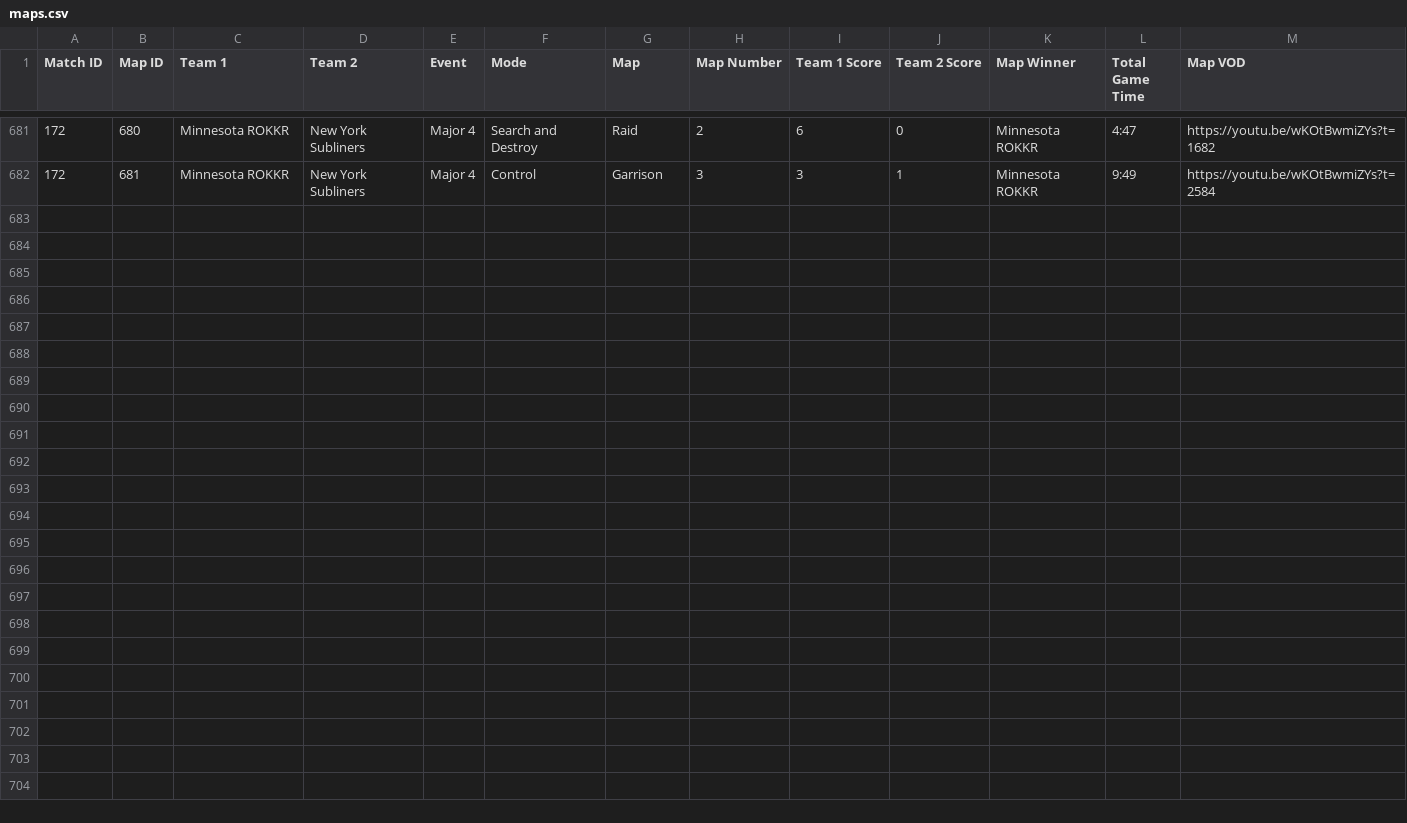
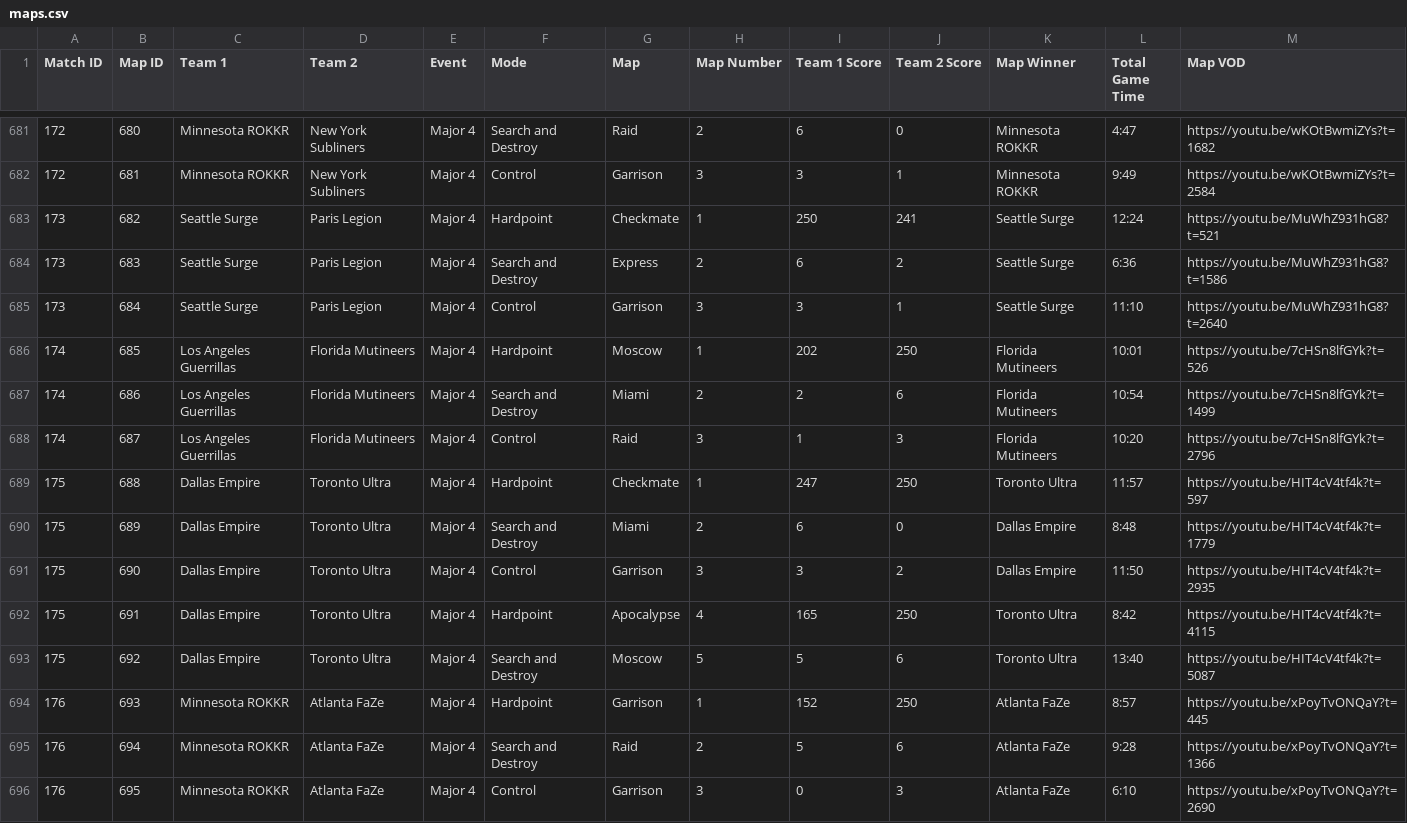
Before and after one commit to cford23/cod-stats-tool, a CSV file: data/maps.csv, drawn as a sheet; only a part is shown, gaps mark what is left out.

Commit message:
Major 4 Day 2

```diff
--- a/data/maps.csv
+++ b/data/maps.csv
@@ -682 +682,15 @@ Match ID,Map ID,Team 1,Team 2,Event,Mode,Map,Map Number,Team 1 Score,Team 2 Scor
 172,681,Minnesota ROKKR,New York Subliners,Major 4,Control,Garrison,3,3,1,Minnesota ROKKR,9:49,https://youtu.be/wKOtBwmiZYs?t=2584
+173,682,Seattle Surge,Paris Legion,Major 4,Hardpoint,Checkmate,1,250,241,Seattle Surge,12:24,https://youtu.be/MuWhZ931hG8?t=521
+173,683,Seattle Surge,Paris Legion,Major 4,Search and Destroy,Express,2,6,2,Seattle Surge,6:36,https://youtu.be/MuWhZ931hG8?t=1586
+173,684,Seattle Surge,Paris Legion,Major 4,Control,Garrison,3,3,1,Seattle Surge,11:10,https://youtu.be/MuWhZ931hG8?t=2640
+174,685,Los Angeles Guerrillas,Florida Mutineers,Major 4,Hardpoint,Moscow,1,202,250,Florida Mutineers,10:01,https://youtu.be/7cHSn8lfGYk?t=526
+174,686,Los Angeles Guerrillas,Florida Mutineers,Major 4,Search and Destroy,Miami,2,2,6,Florida Mutineers,10:54,https://youtu.be/7cHSn8lfGYk?t=1499
+174,687,Los Angeles Guerrillas,Florida Mutineers,Major 4,Control,Raid,3,1,3,Florida Mutineers,10:20,https://youtu.be/7cHSn8lfGYk?t=2796
+175,688,Dallas Empire,Toronto Ultra,Major 4,Hardpoint,Checkmate,1,247,250,Toronto Ultra,11:57,https://youtu.be/HIT4cV4tf4k?t=597
+175,689,Dallas Empire,Toronto Ultra,Major 4,Search and Destroy,Miami,2,6,0,Dallas Empire,8:48,https://youtu.be/HIT4cV4tf4k?t=1779
+175,690,Dallas Empire,Toronto Ultra,Major 4,Control,Garrison,3,3,2,Dallas Empire,11:50,https://youtu.be/HIT4cV4tf4k?t=2935
+175,691,Dallas Empire,Toronto Ultra,Major 4,Hardpoint,Apocalypse,4,165,250,Toronto Ultra,8:42,https://youtu.be/HIT4cV4tf4k?t=4115
+175,692,Dallas Empire,Toronto Ultra,Major 4,Search and Destroy,Moscow,5,5,6,Toronto Ultra,13:40,https://youtu.be/HIT4cV4tf4k?t=5087
+176,693,Minnesota ROKKR,Atlanta FaZe,Major 4,Hardpoint,Garrison,1,152,250,Atlanta FaZe,8:57,https://youtu.be/xPoyTvONQaY?t=445
+176,694,Minnesota ROKKR,Atlanta FaZe,Major 4,Search and Destroy,Raid,2,5,6,Atlanta FaZe,9:28,https://youtu.be/xPoyTvONQaY?t=1366
+176,695,Minnesota ROKKR,Atlanta FaZe,Major 4,Control,Garrison,3,0,3,Atlanta FaZe,6:10,https://youtu.be/xPoyTvONQaY?t=2690
```
Also changed, not shown: data/matches.csv, 1 other file.
